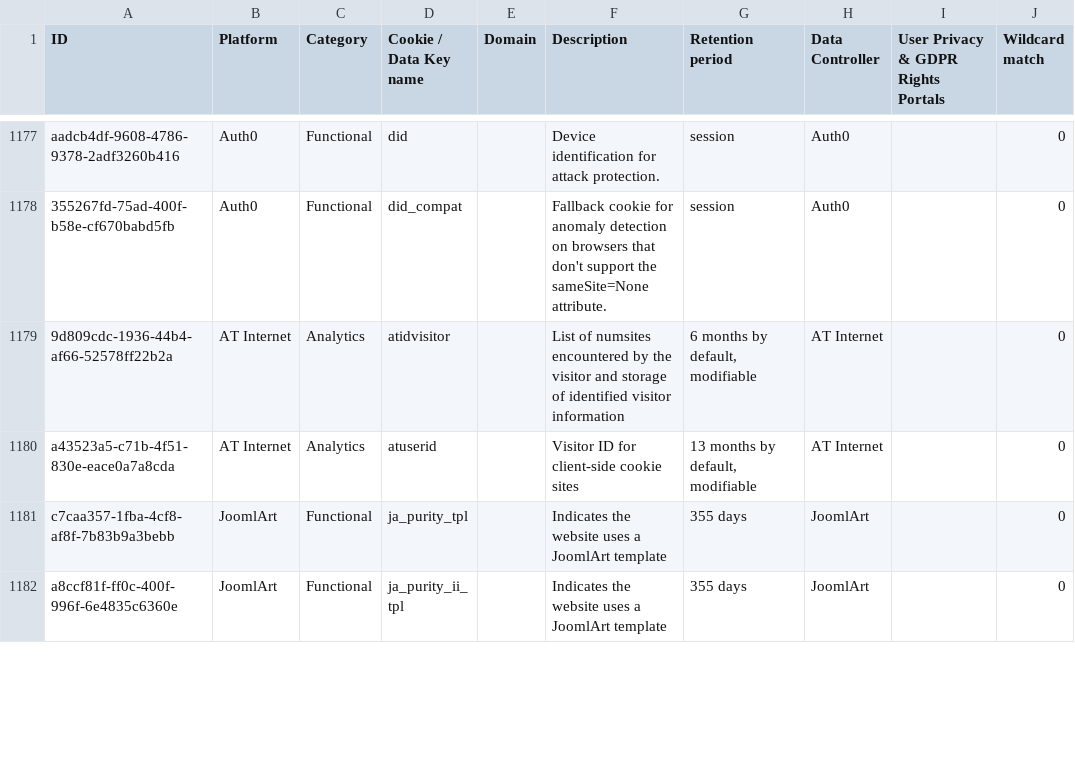
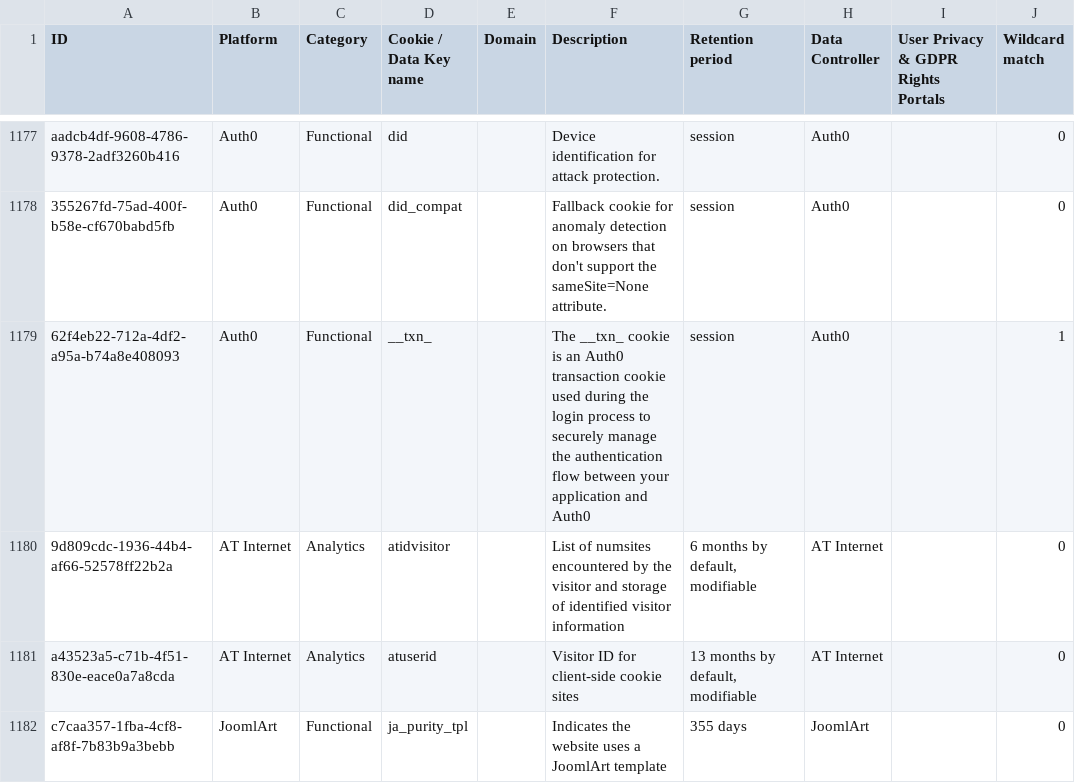
Before and after one commit to jkwakman/Open-Cookie-Database, a CSV file: open-cookie-database.csv, drawn as a sheet; only a part is shown, gaps mark what is left out; the shorter side is filled out with more unchanged rows.

Commit message:
Added Auth0 cookie

```diff
--- a/open-cookie-database.csv
+++ b/open-cookie-database.csv
@@ -1178,2 +1178,3 @@ aadcb4df-9608-4786-9378-2adf3260b416,Auth0,Functional,did,"","Device identificat
 355267fd-75ad-400f-b58e-cf670babd5fb,Auth0,Functional,did_compat,"","Fallback cookie for anomaly detection on browsers that don't support the sameSite=None attribute.",session,Auth0,,0
+62f4eb22-712a-4df2-a95a-b74a8e408093,Auth0,Functional,__txn_,"","The __txn_ cookie is an Auth0 transaction cookie used during the login process to securely manage the authentication flow between your application and Auth0",session,Auth0,,1
 9d809cdc-1936-44b4-af66-52578ff22b2a,AT Internet,Analytics,atidvisitor,,List of numsites encountered by the visitor and storage of identified visitor information,"6 months by default, modifiable",AT Internet,,0
```
